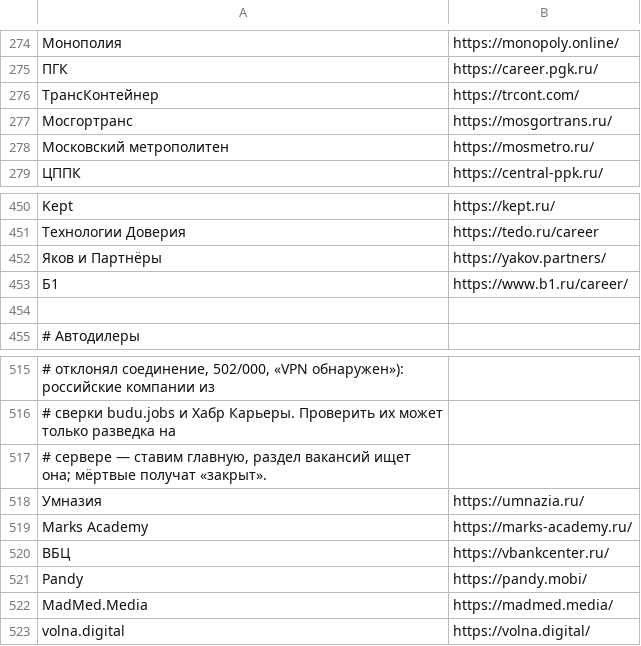
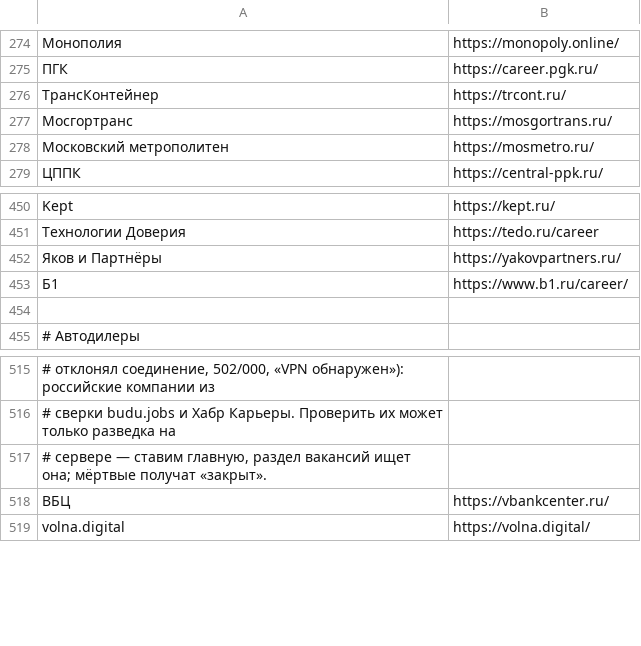
Before and after one commit to nikidav9/Jobbbrbeb, a TSV file: scripts/career-sites.tsv, drawn as a sheet; only a part is shown, gaps mark what is left out; the diff covers the shown part only; the diff names each change by its address in the sheet, - before the commit and + after, or states it on an @@ line.

```diff
--- a/scripts/career-sites.tsv
+++ b/scripts/career-sites.tsv
-B276: https://trcont.com/
+B276: https://trcont.ru/
-B452: https://yakov.partners/
+B452: https://yakovpartners.ru/
-row 518: Умназия | https://umnazia.ru/
-row 519: Marks Academy | https://marks-academy.ru/
-row 521: Pandy | https://pandy.mobi/
-row 522: MadMed.Media | https://madmed.media/
```
Also changed, not shown: 10 removed rows and 1 edited cell elsewhere in this file, 12 other files.
